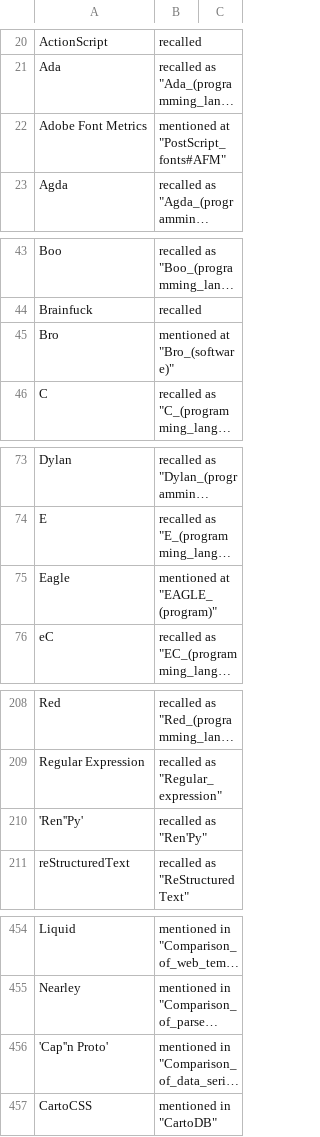
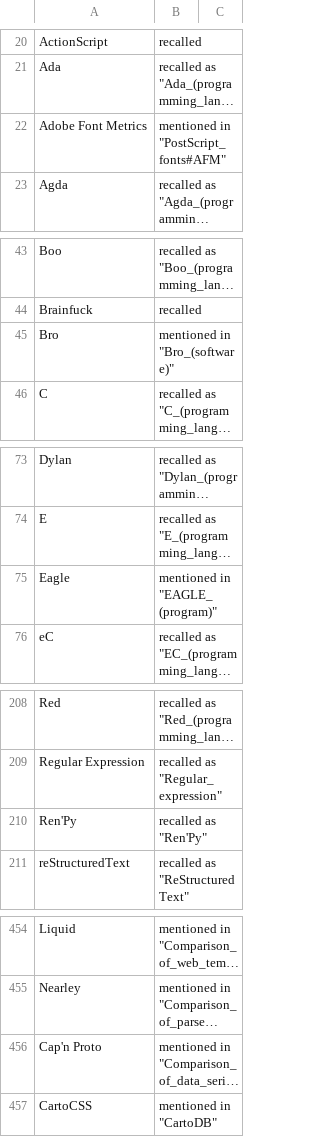
Before and after one commit to softlang/wikionto, a CSV file: data/gitseed_annotated.csv, drawn as a sheet; only a part is shown, gaps mark what is left out; long unchanged cells end in …; the diff names each change by its address in the sheet, - before the commit and + after, or states it on an @@ line.

```diff
--- a/data/gitseed_annotated.csv
+++ b/data/gitseed_annotated.csv
-B22: mentioned at "PostScript_fonts#AFM"
+B22: mentioned in "PostScript_fonts#AFM"
-B45: mentioned at "Bro_(software)"
+B45: mentioned in "Bro_(software)"
-B75: mentioned at "EAGLE_(program)"
+B75: mentioned in "EAGLE_(program)"
-A210: 'Ren''Py'
+A210: Ren'Py
-A456: 'Cap''n Proto'
+A456: Cap'n Proto
```
Also changed, not shown: 11 other files.
